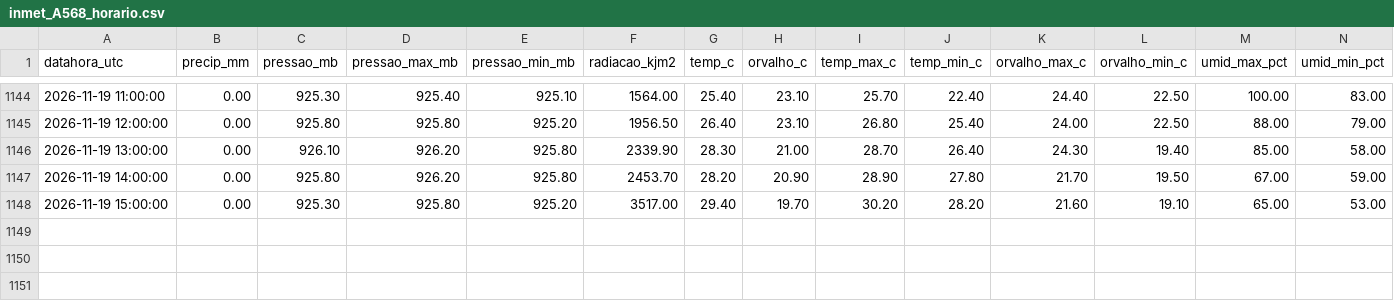
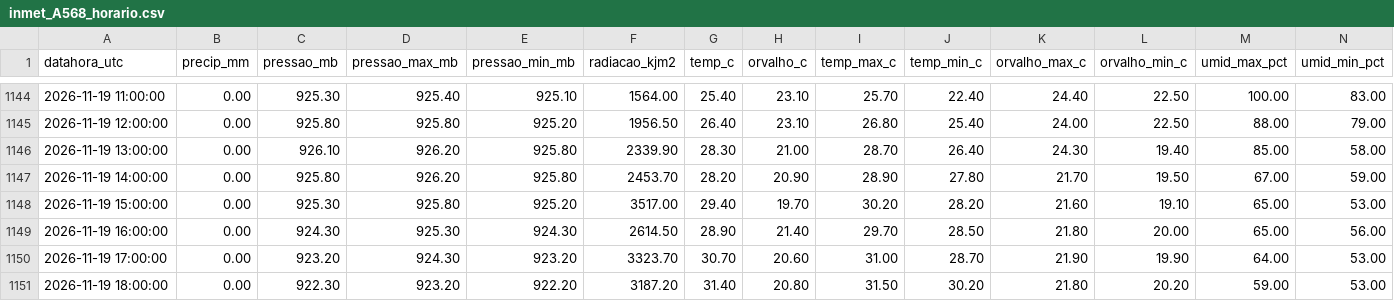
Before and after one commit to thi-damasceno/previsao-chuva-uberaba, a CSV file: dados/inmet_A568_horario.csv, drawn as a sheet; only a part is shown, gaps mark what is left out; rows hold the shown columns only; the diff names each change by its address in the sheet, - before the commit and + after, or states it on an @@ line.

```diff
--- a/dados/inmet_A568_horario.csv
+++ b/dados/inmet_A568_horario.csv
+row 1149: 2026-11-19 16:00:00 | 0.00 | 924.30 | 925.30 | 924.30 | 2614.50 | 28.90 | 21.40 | 29.70 | 28.50 | 21.80 | 20.00 | 65.00 | 56.00
+row 1150: 2026-11-19 17:00:00 | 0.00 | 923.20 | 924.30 | 923.20 | 3323.70 | 30.70 | 20.60 | 31.00 | 28.70 | 21.90 | 19.90 | 64.00 | 53.00
+row 1151: 2026-11-19 18:00:00 | 0.00 | 922.30 | 923.20 | 922.20 | 3187.20 | 31.40 | 20.80 | 31.50 | 30.20 | 21.80 | 20.20 | 59.00 | 53.00
```
Also changed, not shown: 2 other files.
